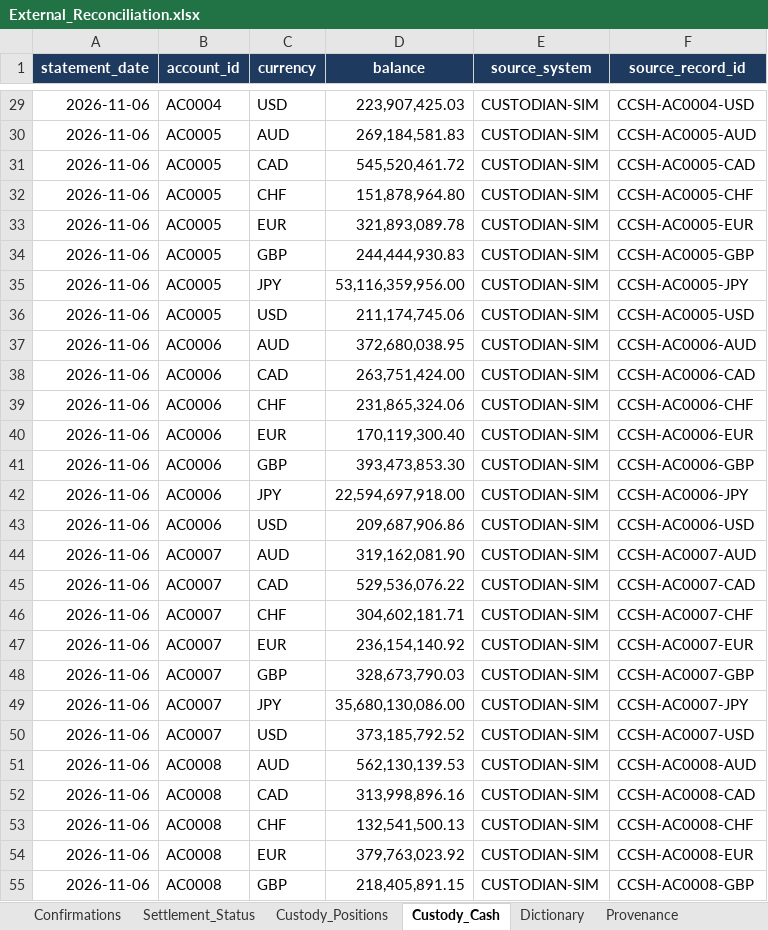
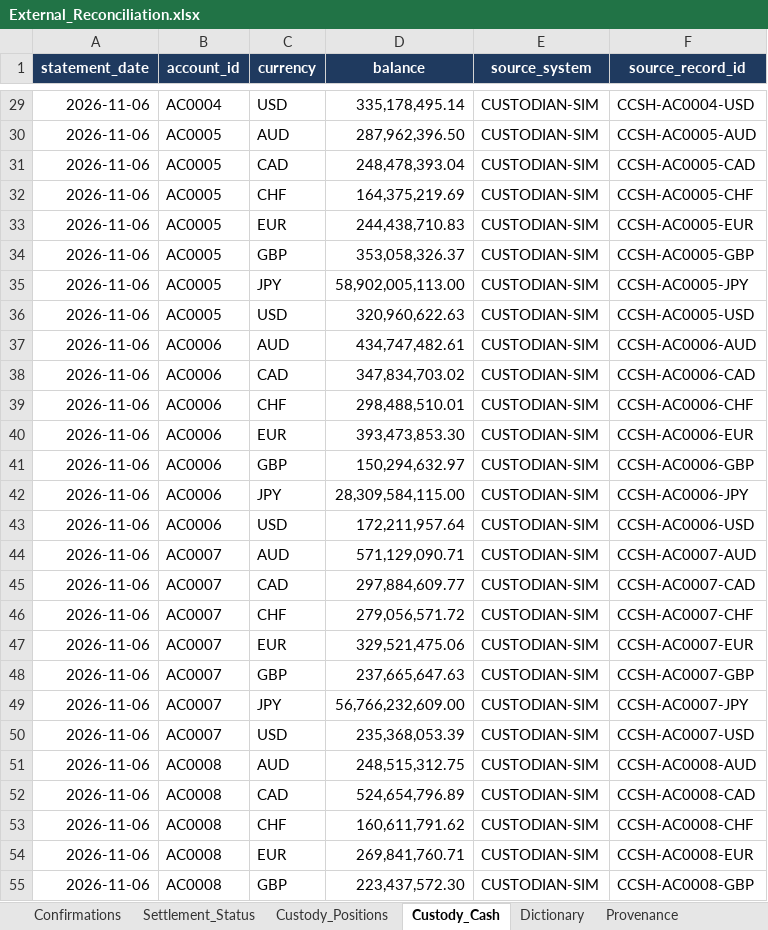
Before and after one commit to nipunrg1990rocks-dev/banking-ai-portfolio, an Excel workbook: projects/p7_capitalflow360/data/excel/External_Reconciliation.xlsx, sheet Custody_Cash, drawn as a sheet; only a part is shown, gaps mark what is left out; values as stored, in another font and other column widths than the file's, no borders; the diff covers the shown part only; the diff names each change by its address in the sheet, - before the commit and + after, or states it on an @@ line.

```diff
--- a/projects/p7_capitalflow360/data/excel/External_Reconciliation.xlsx (sheet Custody_Cash)
+++ b/projects/p7_capitalflow360/data/excel/External_Reconciliation.xlsx (sheet Custody_Cash)
-D29 (balance): 223,907,425.03
+D29 (balance): 335,178,495.14
-D30 (balance): 269,184,581.83
+D30 (balance): 287,962,396.50
-D31 (balance): 545,520,461.72
+D31 (balance): 248,478,393.04
-D32 (balance): 151,878,964.80
+D32 (balance): 164,375,219.69
-D33 (balance): 321,893,089.78
+D33 (balance): 244,438,710.83
-D34 (balance): 244,444,930.83
+D34 (balance): 353,058,326.37
-D35 (balance): 53,116,359,956.00
+D35 (balance): 58,902,005,113.00
-D36 (balance): 211,174,745.06
+D36 (balance): 320,960,622.63
-D37 (balance): 372,680,038.95
+D37 (balance): 434,747,482.61
-D38 (balance): 263,751,424.00
+D38 (balance): 347,834,703.02
-D39 (balance): 231,865,324.06
+D39 (balance): 298,488,510.01
-D40 (balance): 170,119,300.40
+D40 (balance): 393,473,853.30
-D41 (balance): 393,473,853.30
+D41 (balance): 150,294,632.97
-D42 (balance): 22,594,697,918.00
+D42 (balance): 28,309,584,115.00
-D43 (balance): 209,687,906.86
+D43 (balance): 172,211,957.64
-D44 (balance): 319,162,081.90
+D44 (balance): 571,129,090.71
-D45 (balance): 529,536,076.22
+D45 (balance): 297,884,609.77
-D46 (balance): 304,602,181.71
+D46 (balance): 279,056,571.72
-D47 (balance): 236,154,140.92
+D47 (balance): 329,521,475.06
-D48 (balance): 328,673,790.03
+D48 (balance): 237,665,647.63
-D49 (balance): 35,680,130,086.00
+D49 (balance): 56,766,232,609.00
-D50 (balance): 373,185,792.52
+D50 (balance): 235,368,053.39
-D51 (balance): 562,130,139.53
+D51 (balance): 248,515,312.75
-D52 (balance): 313,998,896.16
+D52 (balance): 524,654,796.89
-D53 (balance): 132,541,500.13
+D53 (balance): 160,611,791.62
-D54 (balance): 379,763,023.92
+D54 (balance): 269,841,760.71
-D55 (balance): 218,405,891.15
+D55 (balance): 223,437,572.30
```
Also changed, not shown: 463 edited cells elsewhere in this sheet, sheet Confirmations, sheet Custody_Positions, sheet Settlement_Status, sheet Provenance, projects/p7_capitalflow360/data/excel/Allocations.xlsx, projects/p7_capitalflow360/data/excel/Business_Calendars.xlsx, 37 other files.
